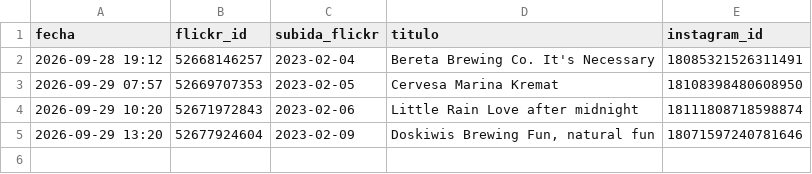
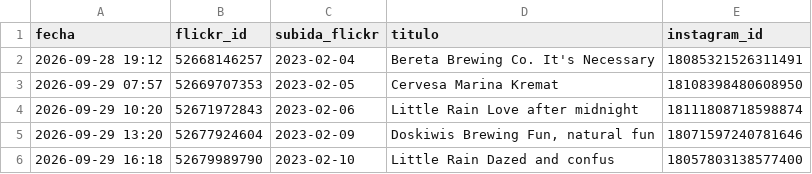
Before and after one commit to milbeerista-oss/milbeerista-en, a CSV file: publicadas.csv, drawn as a sheet; the diff names each change by its address in the sheet, - before the commit and + after, or states it on an @@ line.

Commit message:
Publicada: Little Rain Dazed and confus

```diff
--- a/publicadas.csv
+++ b/publicadas.csv
+row 6: 2026-09-29 16:18 | 52679989790 | 2023-02-10 | Little Rain Dazed and confus | 18057803138577400
```
Also changed, not shown: 2 other files.
